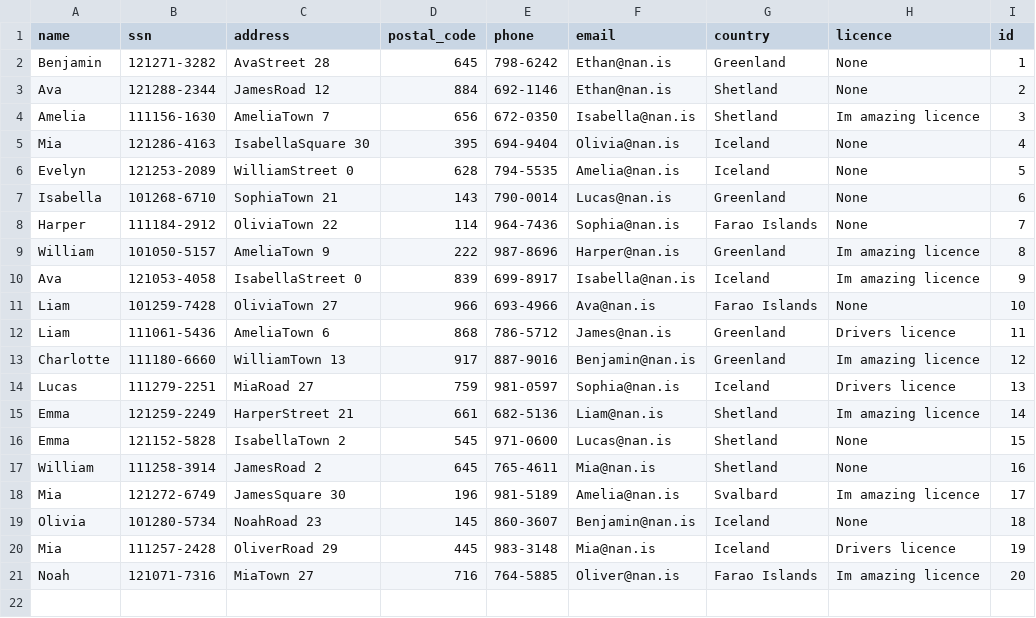
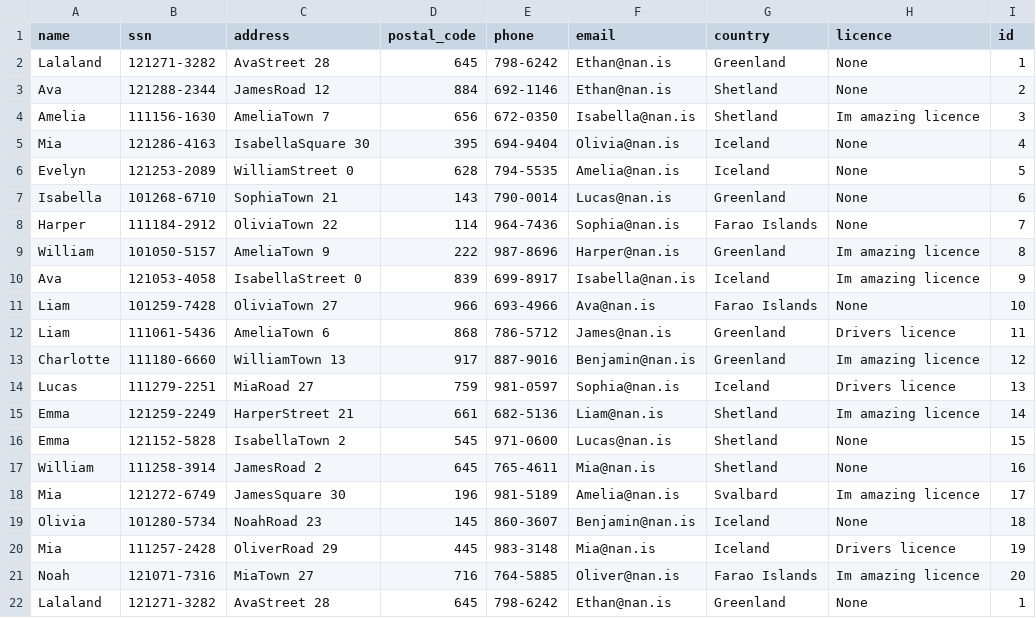
Before and after one commit to stebbilax/-VLN1-2020-H23, a CSV file: src/Data/data/customers.csv, drawn as a sheet.

```diff
--- a/src/Data/data/customers.csv
+++ b/src/Data/data/customers.csv
@@ -1,3 +1,3 @@
 name,ssn,address,postal_code,phone,email,country,licence,id
-Benjamin,121271-3282,AvaStreet 28,645,798-6242,Ethan@nan.is,Greenland,None,1
+Lalaland,121271-3282,AvaStreet 28,645,798-6242,Ethan@nan.is,Greenland,None,1
 Ava,121288-2344,JamesRoad 12,884,692-1146,Ethan@nan.is,Shetland,None,2
@@ -21 +21,2 @@ Mia,111257-2428,OliverRoad 29,445,983-3148,Mia@nan.is,Iceland,Drivers licence,19
 Noah,121071-7316,MiaTown 27,716,764-5885,Oliver@nan.is,Farao Islands,Im amazing licence,20
+Lalaland,121271-3282,AvaStreet 28,645,798-6242,Ethan@nan.is,Greenland,None,1
```
Also changed, not shown: src/Data/data/vehicle_types.csv, 4 other files.
